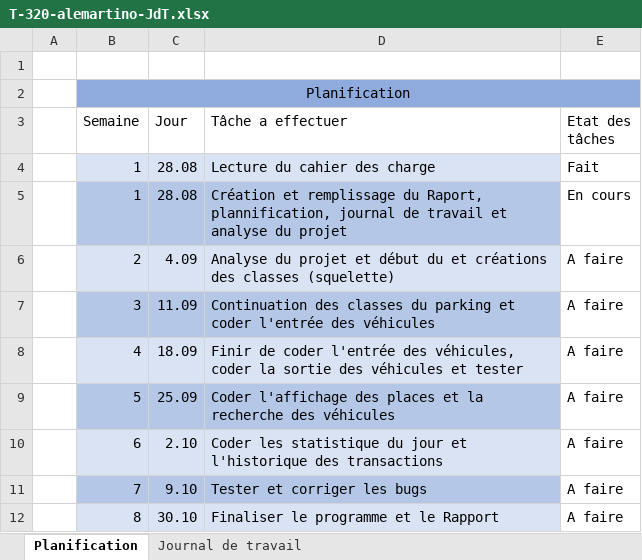
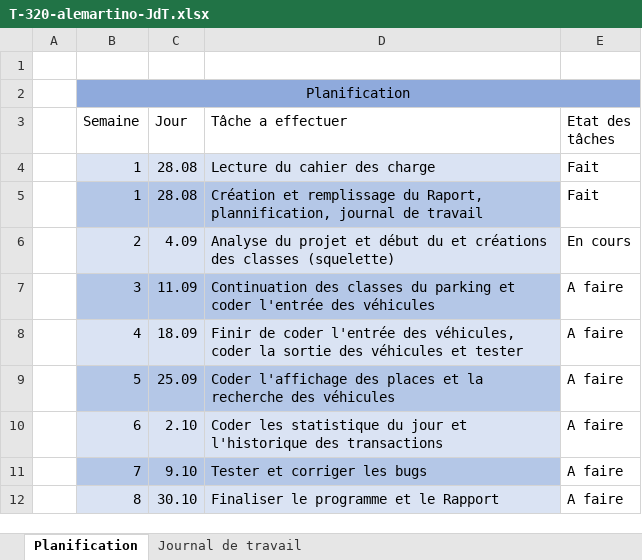
Before and after one commit to Alessio-m28/P_320-Parking, an Excel workbook: T-320-alemartino-JdT.xlsx, sheet Planification, drawn as a sheet; values as stored, in another font and other column widths than the file's, no borders; conditional formats not drawn; the diff names each change by its address in the sheet, - before the commit and + after, or states it on an @@ line.

```diff
--- a/T-320-alemartino-JdT.xlsx (sheet Planification)
+++ b/T-320-alemartino-JdT.xlsx (sheet Planification)
-D5 (Tâche a effectuer): …de travail et analyse du projet
+D5 (Tâche a effectuer): …de travail
-E5 (Etat des tâches): En cours
+E5 (Etat des tâches): Fait
-E6 (Etat des tâches): A faire
+E6 (Etat des tâches): En cours
```
Also changed, not shown: sheet Journal de travail, 1 other file.
